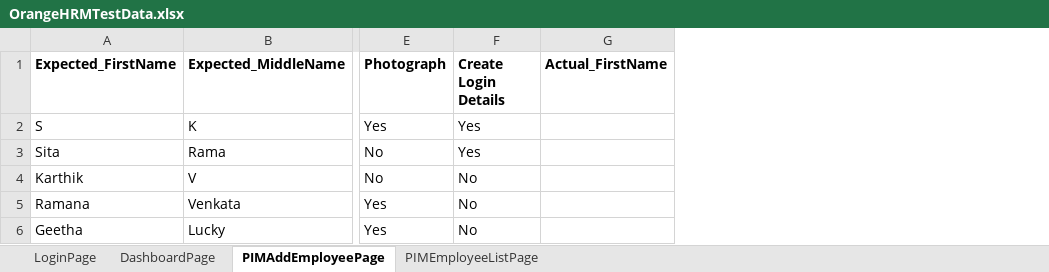
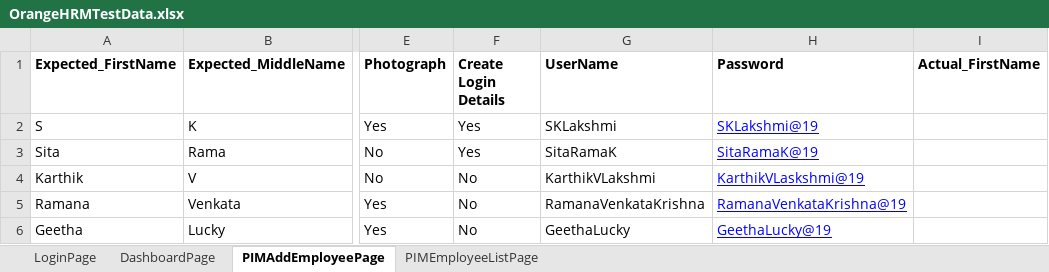
Before and after one commit to ALavanya19/OrangeHRM_Hydrid_Model, an Excel workbook: src/resources/java/com/TestDataInputFiles/OrangeHRMTestData.xlsx, sheet PIMAddEmployeePage, drawn as a sheet; only a part is shown, gaps mark what is left out; values as stored, in another font and other column widths than the file's, no borders; the diff names each change by its address in the sheet, - before the commit and + after, or states it on an @@ line.

Commit message:
AddEmployee

```diff
--- a/src/resources/java/com/TestDataInputFiles/OrangeHRMTestData.xlsx (sheet PIMAddEmployeePage)
+++ b/src/resources/java/com/TestDataInputFiles/OrangeHRMTestData.xlsx (sheet PIMAddEmployeePage)
+column G (UserName), rows 2-6: SKLakshmi | SitaRamaK | KarthikVLakshmi | RamanaVenkataKrishna | GeethaLucky
+column H (Password), rows 2-6: SKLakshmi@19 | SitaRamaK@19 | KarthikVLaskshmi@19 | RamanaVenkataKrishna@19 | GeethaLucky@19
```
Also changed, not shown: target/classes/com/TestDataInputFiles/OrangeHRMTestData.xlsx, 8 other files.
